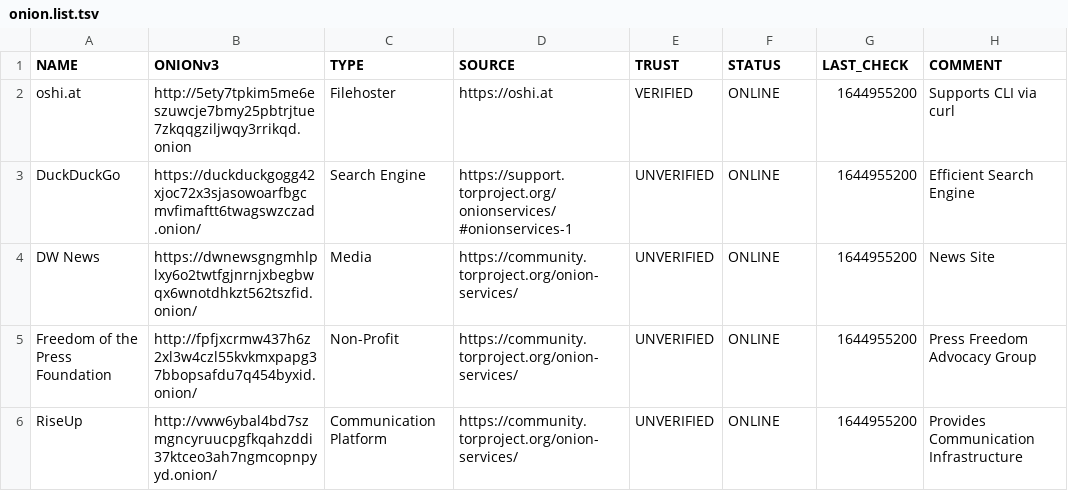
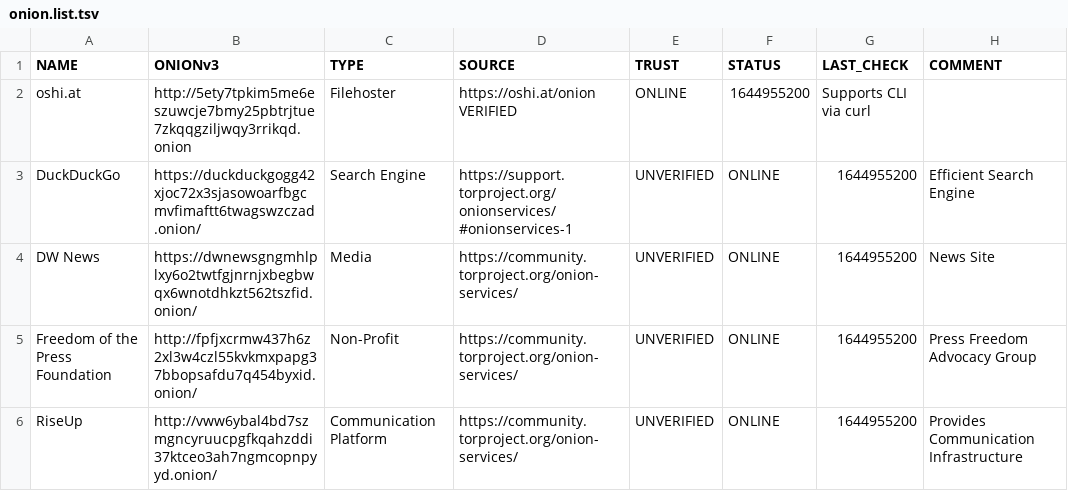
Before and after one commit to irlcatgirl/lists.d, a TSV file: onion.list.tsv, drawn as a sheet; only a part is shown.

Commit message:
Update onion.list.tsv
minor correction for oshi.at

```diff
--- a/onion.list.tsv
+++ b/onion.list.tsv
@@ -1,3 +1,3 @@
 NAME	ONIONv3	TYPE	SOURCE	TRUST	STATUS	LAST_CHECK	COMMENT
-oshi.at	http://5ety7tpkim5me6eszuwcje7bmy25pbtrjtue7zkqqgziljwqy3rrikqd.onion	Filehoster	https://oshi.at	VERIFIED	ONLINE	1644955200	Supports CLI via curl
+oshi.at	http://5ety7tpkim5me6eszuwcje7bmy25pbtrjtue7zkqqgziljwqy3rrikqd.onion	Filehoster	https://oshi.at/onion VERIFIED	ONLINE	1644955200	Supports CLI via curl
 DuckDuckGo	https://duckduckgogg42xjoc72x3sjasowoarfbgcmvfimaftt6twagswzczad.onion/	Search Engine	https://support.torproject.org/onionservices/#onionservices-1	UNVERIFIED	ONLINE	1644955200	Efficient Search Engine
```
